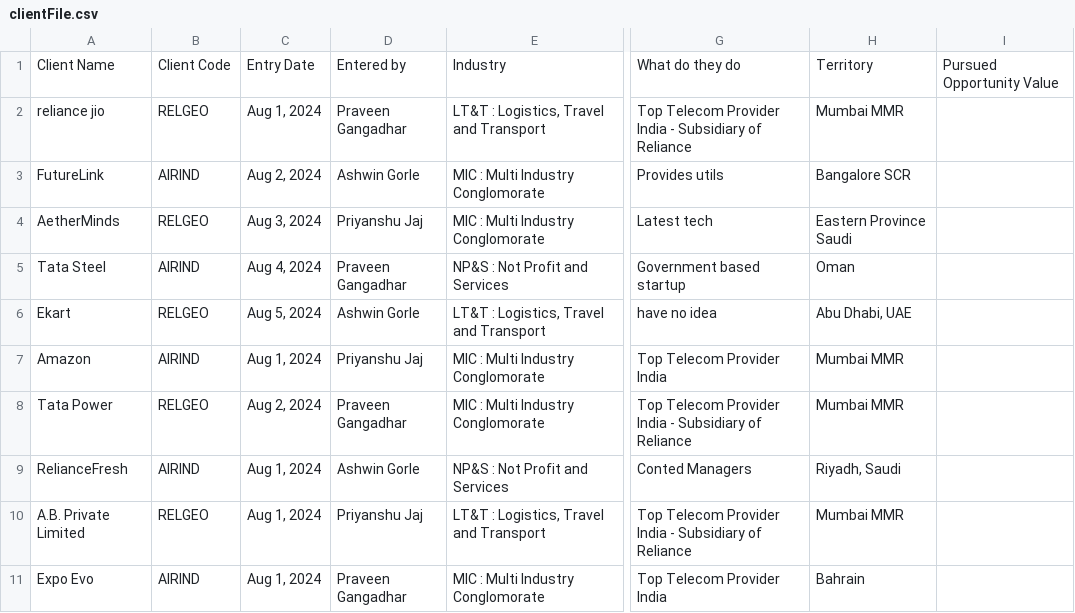
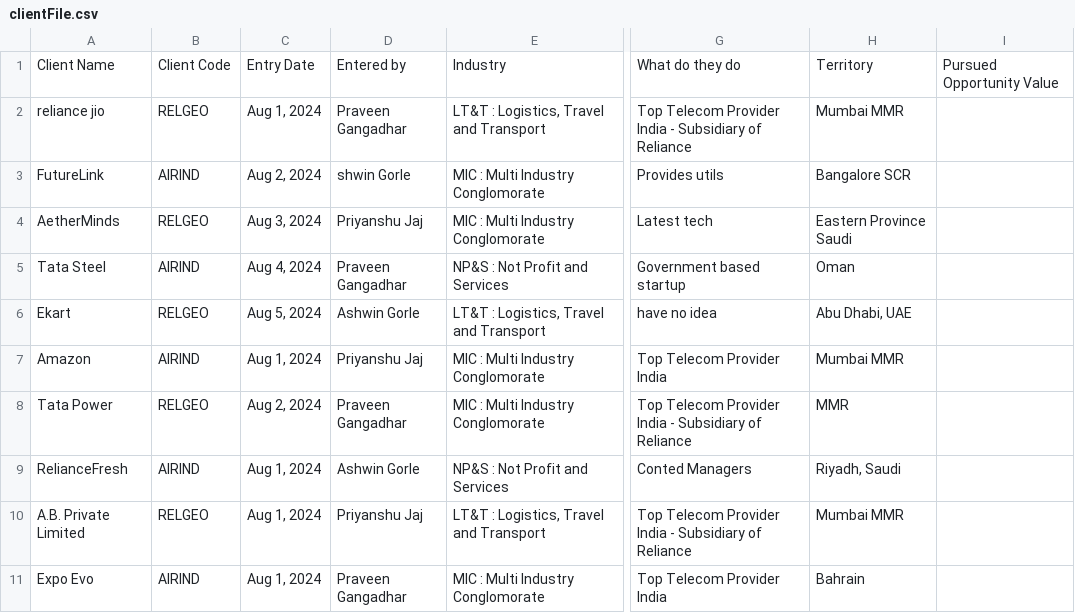
Before and after one commit to AshwinGorle/CRM_Backend, a CSV file: TestingUploads/clientFile.csv, drawn as a sheet; only a part is shown, gaps mark what is left out; the diff names each change by its address in the sheet, - before the commit and + after, or states it on an @@ line.

```diff
--- a/TestingUploads/clientFile.csv
+++ b/TestingUploads/clientFile.csv
-D3: Ashwin Gorle
+D3: shwin Gorle
-H8: Mumbai MMR
+H8: MMR
```
Also changed, not shown: 12 other files.
